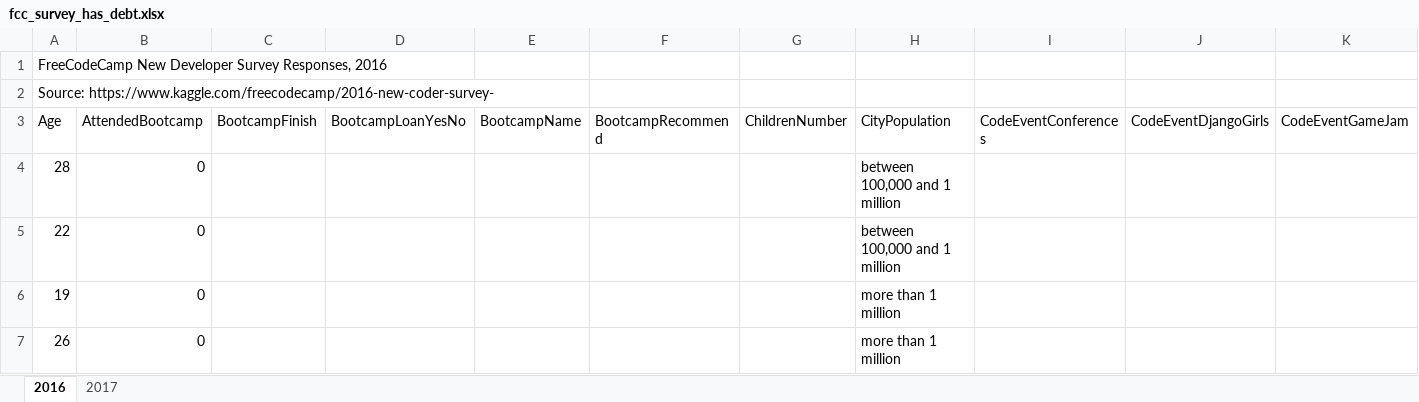
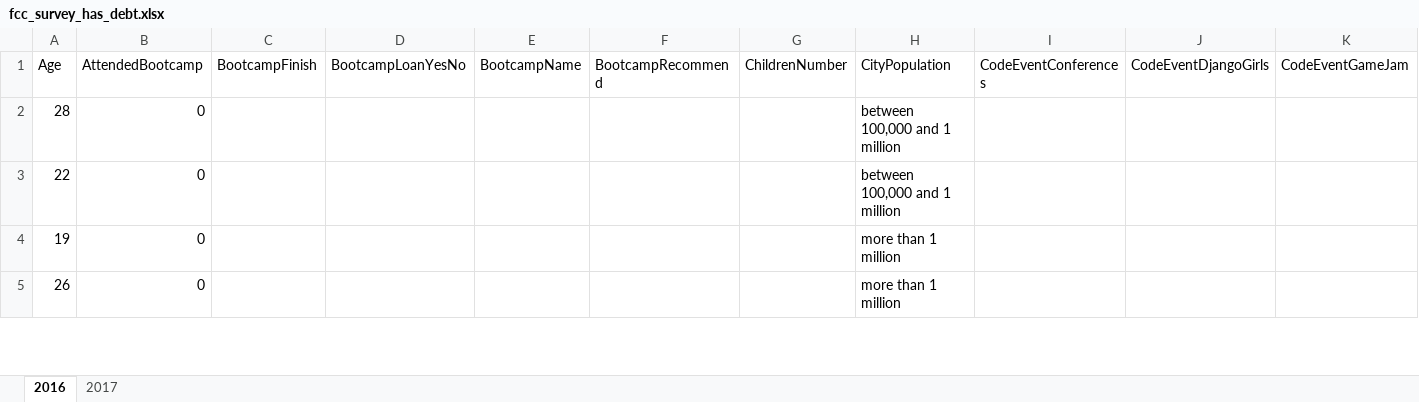
Before and after one commit to mrmyothet/mmdt-datacamp-de, an Excel workbook: data_ingestion/dataset/fcc_survey_has_debt.xlsx, sheet 2016, drawn as a sheet; only a part is shown; values as stored, in another font and other column widths than the file's, no borders; rows hold the shown columns only; the diff names each change by its address in the sheet, - before the commit and + after, or states it on an @@ line.

Commit message:
delete first 2 rows of fcc_survey_has_debt excel file

```diff
--- a/data_ingestion/dataset/fcc_survey_has_debt.xlsx (sheet 2016)
+++ b/data_ingestion/dataset/fcc_survey_has_debt.xlsx (sheet 2016)
-row 1: FreeCodeCamp New Developer Survey Responses, 2016
-row 2: Source: https://www.kaggle.com/freecodecamp/2016-new-coder-survey-
```
